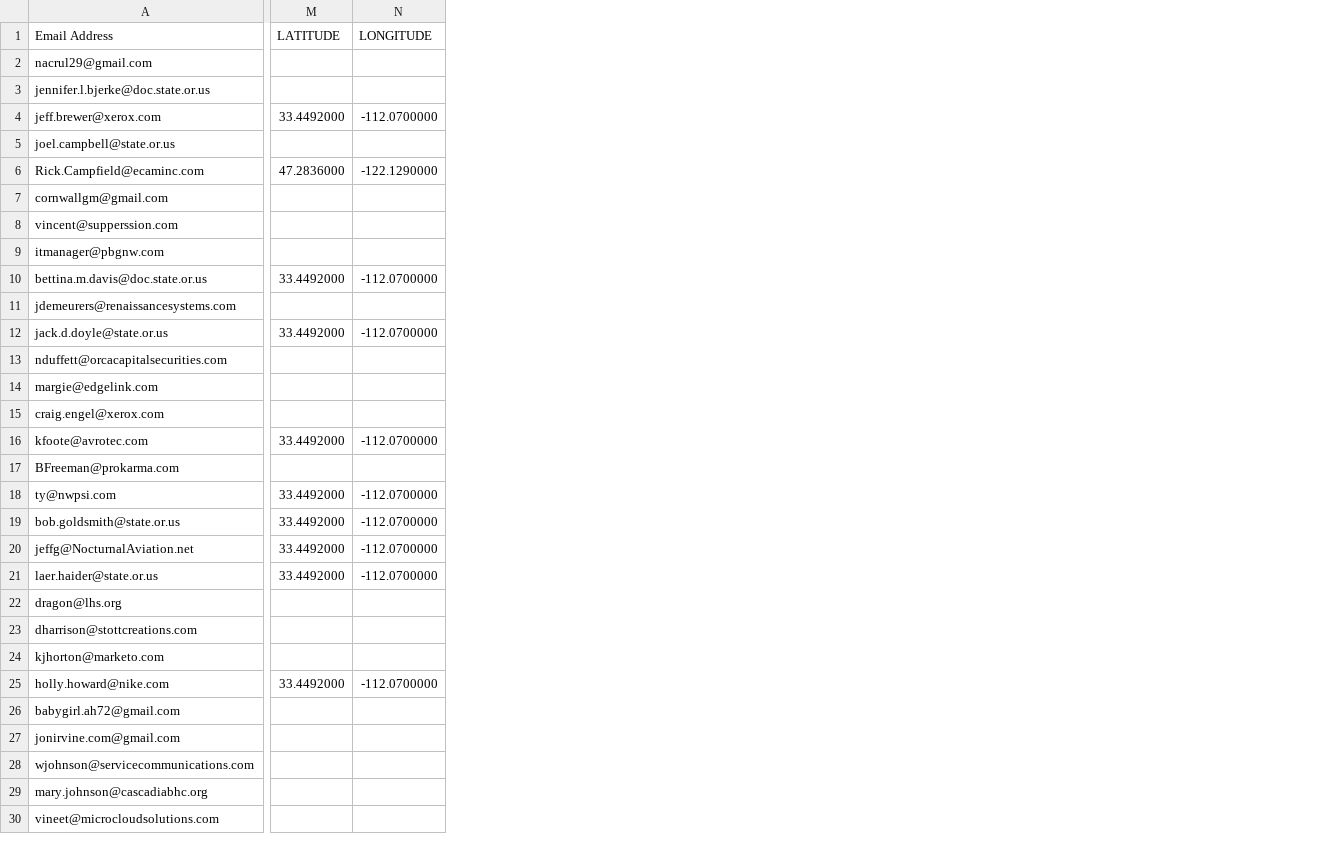
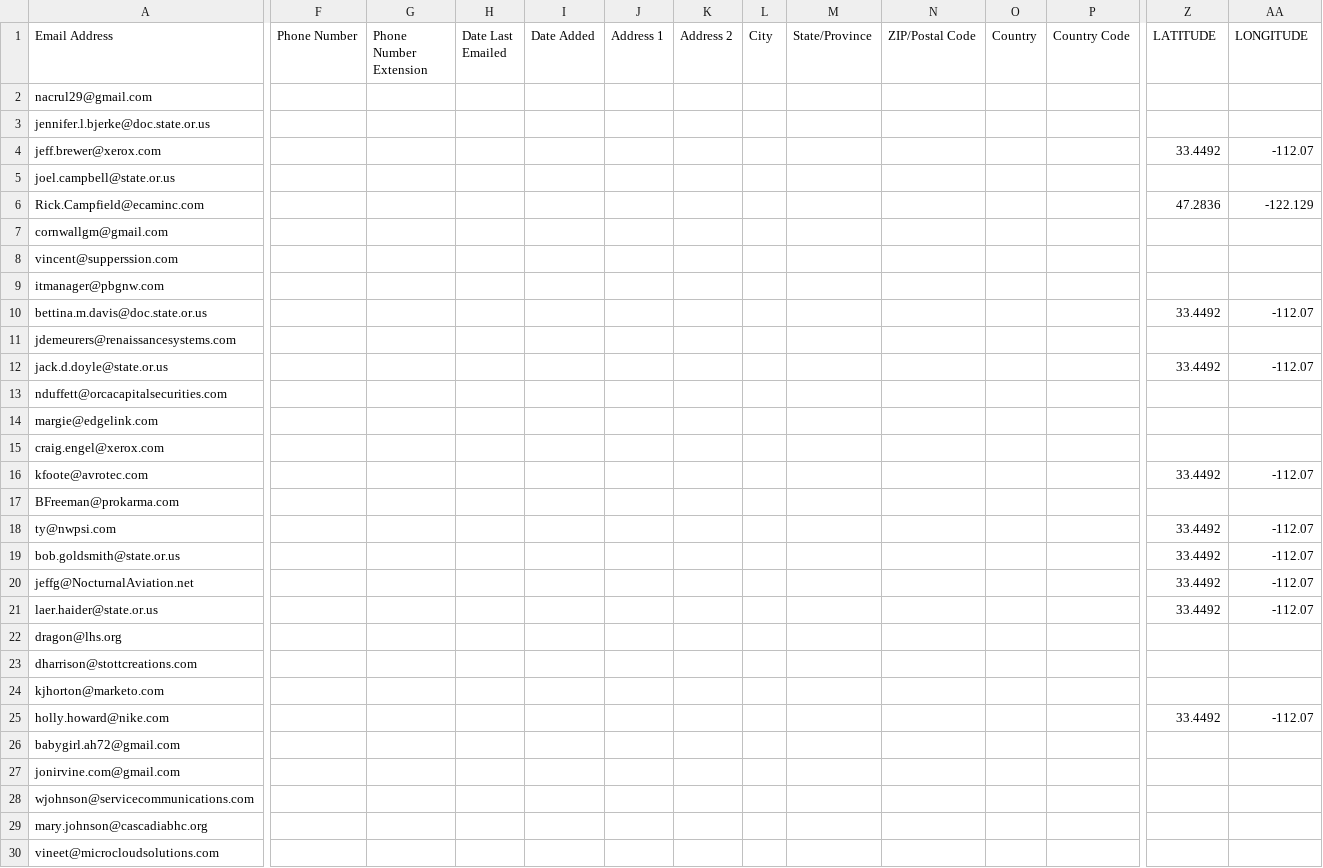
Before and after one commit to Advisicon/advisicon, a CSV file: resources/mailchimp/inno_tech_2013_contacts___members_export_4bf33006fc.csv, drawn as a sheet; only a part is shown, gaps mark what is left out; addresses are those after the commit; the diff covers the shown part only; the diff names each change by its address in the sheet, - before the commit and + after, or states it on an @@ line.

```diff
--- a/resources/mailchimp/inno_tech_2013_contacts___members_export_4bf33006fc.csv
+++ b/resources/mailchimp/inno_tech_2013_contacts___members_export_4bf33006fc.csv
+column F (Phone Number), empty
+column G (Phone Number Extension), empty
+column H (Date Last Emailed), empty
+column I (Date Added), empty
+column J (Address 1), empty
+column K (Address 2), empty
+column L (City), empty
+column M (State/Province), empty
+column N (ZIP/Postal Code), empty
+column O (Country), empty
+column P (Country Code), empty
-Z4 (LATITUDE): 33.4492000
+Z4 (LATITUDE): 33.4492
-AA4 (LONGITUDE): -112.0700000
+AA4 (LONGITUDE): -112.07
-Z6 (LATITUDE): 47.2836000
+Z6 (LATITUDE): 47.2836
-AA6 (LONGITUDE): -122.1290000
+AA6 (LONGITUDE): -122.129
-Z10 (LATITUDE): 33.4492000
+Z10 (LATITUDE): 33.4492
-AA10 (LONGITUDE): -112.0700000
+AA10 (LONGITUDE): -112.07
-Z12 (LATITUDE): 33.4492000
+Z12 (LATITUDE): 33.4492
-AA12 (LONGITUDE): -112.0700000
+AA12 (LONGITUDE): -112.07
-Z16 (LATITUDE): 33.4492000
+Z16 (LATITUDE): 33.4492
-AA16 (LONGITUDE): -112.0700000
+AA16 (LONGITUDE): -112.07
-Z18:Z21 (LATITUDE): 33.4492000
+Z18:Z21 (LATITUDE): 33.4492
-AA18:AA21 (LONGITUDE): -112.0700000
+AA18:AA21 (LONGITUDE): -112.07
-Z25 (LATITUDE): 33.4492000
+Z25 (LATITUDE): 33.4492
-AA25 (LONGITUDE): -112.0700000
+AA25 (LONGITUDE): -112.07
```
Also changed, not shown: 2 added columns and 28 edited cells elsewhere in this file, resources/mailchimp/_meta_list.csv.
